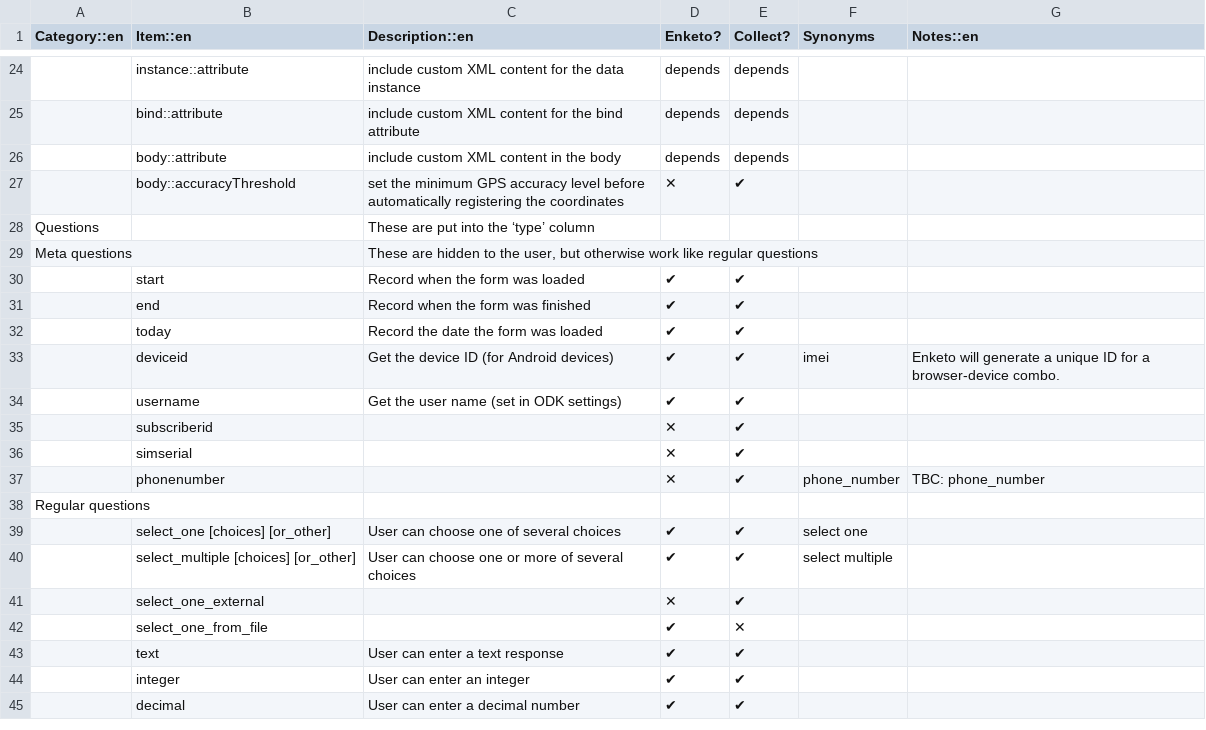
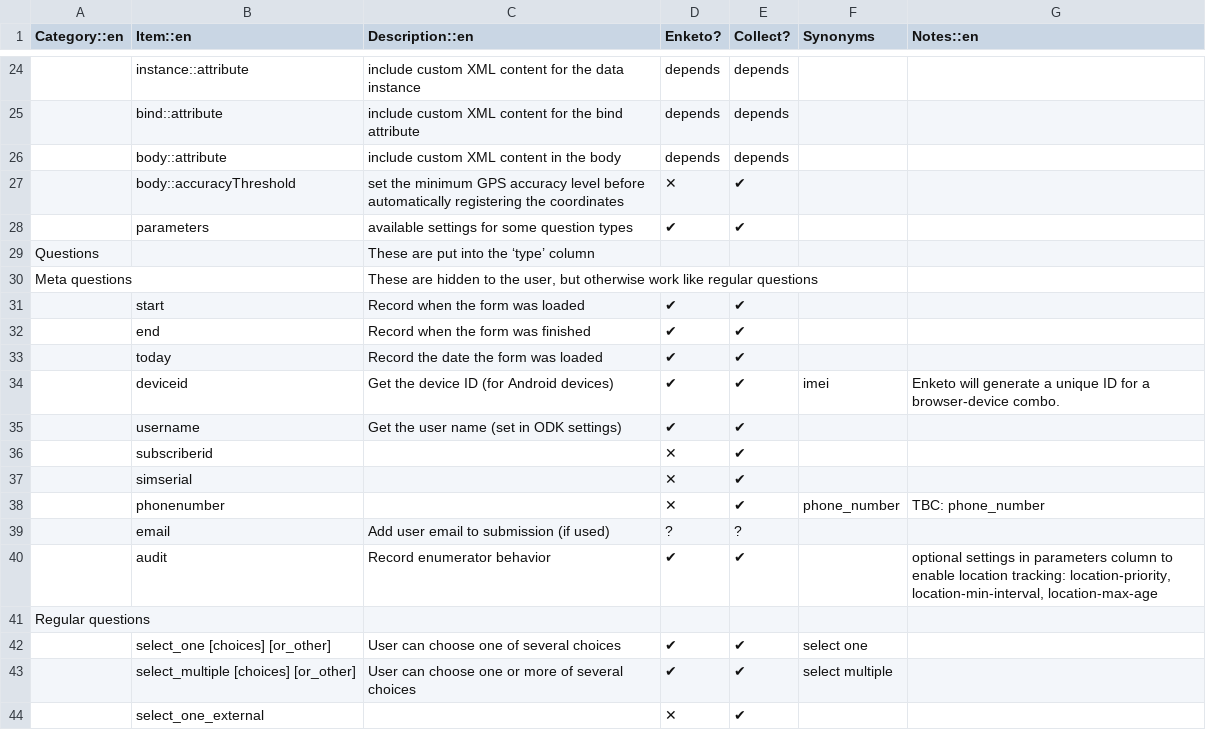
Before and after one commit to XLSForm/xlsform.github.io, a CSV file: _data/survey.csv, drawn as a sheet; only a part is shown, gaps mark what is left out; the shorter side is filled out with more unchanged rows; the diff names each change by its address in the sheet, - before the commit and + after, or states it on an @@ line.

Commit message:
add audit + small fixes to ref table

```diff
--- a/_data/survey.csv
+++ b/_data/survey.csv
+row 28:  | parameters | available settings for some question types | ✔ | ✔
+row 39:  | email | Add user email to submission (if used) | ? | ?
+row 40:  | audit | Record enumerator behavior | ✔ | ✔ |  | optional settings in parameters column to enable location tracking: location-priority, location-min-interval, location-max-age
```
